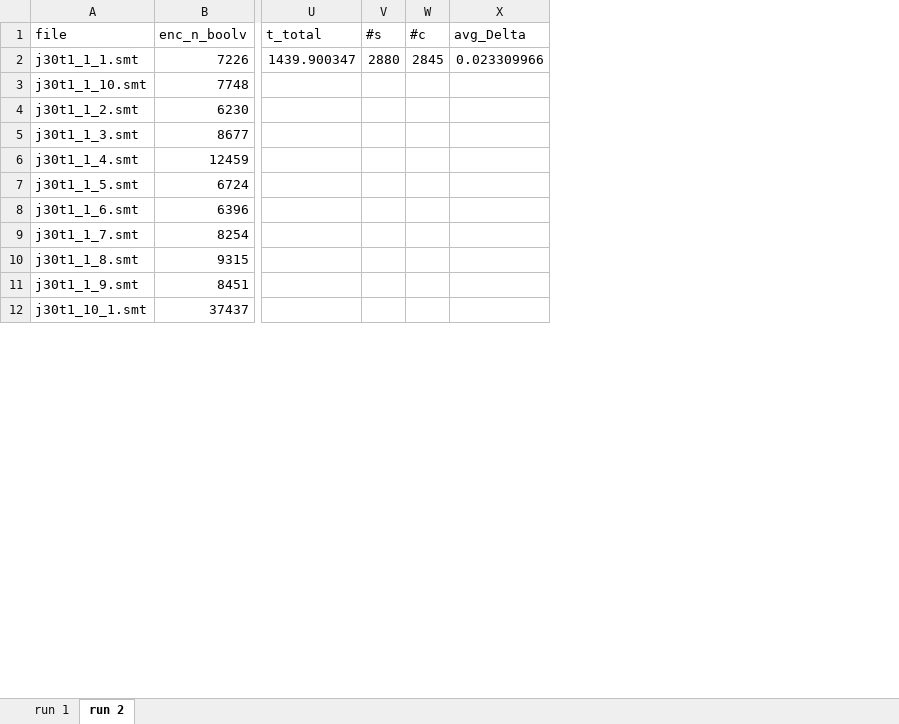
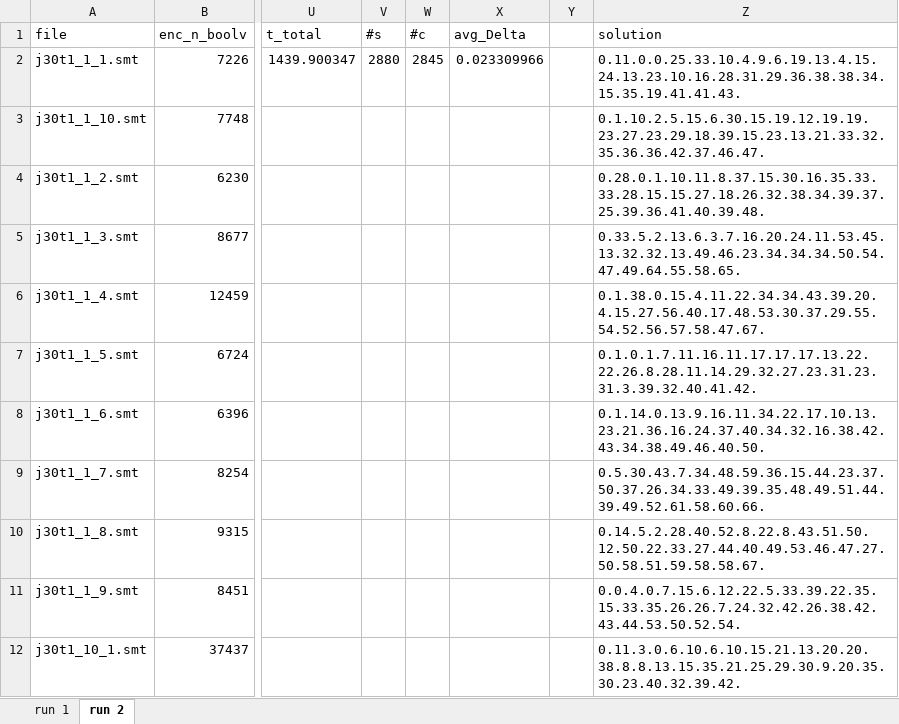
Before and after one commit to jpleunes/rcpspt-exact, an Excel workbook: measurements/j30-sat.xlsx, sheet run 2, drawn as a sheet; only a part is shown, gaps mark what is left out; values as stored, in another font and other column widths than the file's, no borders; conditional formats not drawn; the diff names each change by its address in the sheet, - before the commit and + after, or states it on an @@ line.

Commit message:
Include result solutions in measurements for SMT and SAT

```diff
--- a/measurements/j30-sat.xlsx (sheet run 2)
+++ b/measurements/j30-sat.xlsx (sheet run 2)
+column Y, empty
+column Z (solution), rows 2-12: 0.11.0.0.25.33.10.4.9.6.19.13.4.15.24.13.23.10.16.28.31.29.36.38.38.34.15.35.19.41.41.43. | 0.1.10.2.5.15.6.30.15.19.12.19.19.23.27.23.29.18.39.15.23.13.21.33.32.35.36.36.42.37.46.47. | 0.28.0.1.10.11.8.37.15.30.16.35.33.33.28.15.15.27.18.26.32.38.34.39.37.25.39.36.41.40.39.48. | 0.33.5.2.13.6.3.7.16.20.24.11.53.45.13.32.32.13.49.46.23.34.34.34.50.54.47.49.64.55.58.65. | 0.1.38.0.15.4.11.22.34.34.43.39.20.4.15.27.56.40.17.48.53.30.37.29.55.54.52.56.57.58.47.67. | 0.1.0.1.7.11.16.11.17.17.17.13.22.22.26.8.28.11.14.29.32.27.23.31.23.31.3.39.32.40.41.42. | 0.1.14.0.13.9.16.11.34.22.17.10.13.23.21.36.16.24.37.40.34.32.16.38.42.43.34.38.49.46.40.50. | 0.5.30.43.7.34.48.59.36.15.44.23.37.50.37.26.34.33.49.39.35.48.49.51.44.39.49.52.61.58.60.66. | 0.14.5.2.28.40.52.8.22.8.43.51.50.12.50.22.33.27.44.40.49.53.46.47.27.50.58.51.59.58.58.67. | 0.0.4.0.7.15.6.12.22.5.33.39.22.35.15.33.35.26.26.7.24.32.42.26.38.42.43.44.53.50.52.54. | 0.11.3.0.6.10.6.10.15.21.13.20.20.38.8.8.13.15.35.21.25.29.30.9.20.35.30.23.40.32.39.42.
```
Also changed, not shown: measurements/j30-smt.xlsx, 2 other files.
